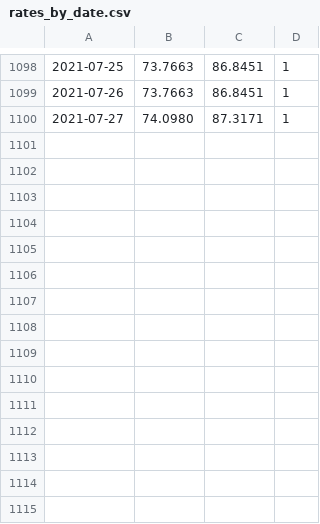
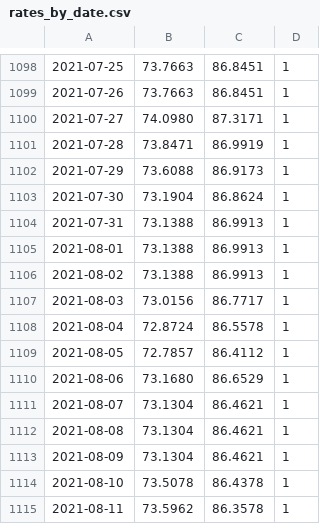
Before and after one commit to softandiron/tinkproject, a CSV file: rates_by_date.csv, drawn as a sheet; only a part is shown, gaps mark what is left out.

Commit message:
Update CB rates

```diff
--- a/rates_by_date.csv
+++ b/rates_by_date.csv
@@ -1100 +1100,16 @@
 2021-07-27,74.0980,87.3171,1
+2021-07-28,73.8471,86.9919,1
+2021-07-29,73.6088,86.9173,1
+2021-07-30,73.1904,86.8624,1
+2021-07-31,73.1388,86.9913,1
+2021-08-01,73.1388,86.9913,1
+2021-08-02,73.1388,86.9913,1
+2021-08-03,73.0156,86.7717,1
+2021-08-04,72.8724,86.5578,1
+2021-08-05,72.7857,86.4112,1
+2021-08-06,73.1680,86.6529,1
+2021-08-07,73.1304,86.4621,1
+2021-08-08,73.1304,86.4621,1
+2021-08-09,73.1304,86.4621,1
+2021-08-10,73.5078,86.4378,1
+2021-08-11,73.5962,86.3578,1
```
